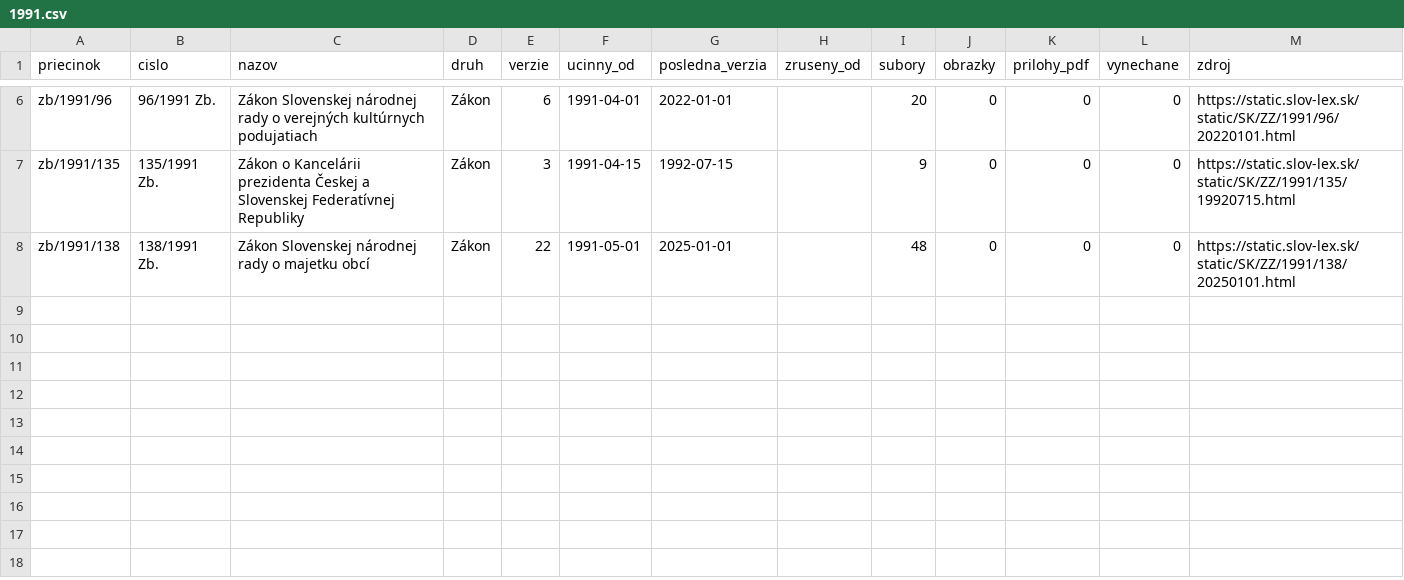
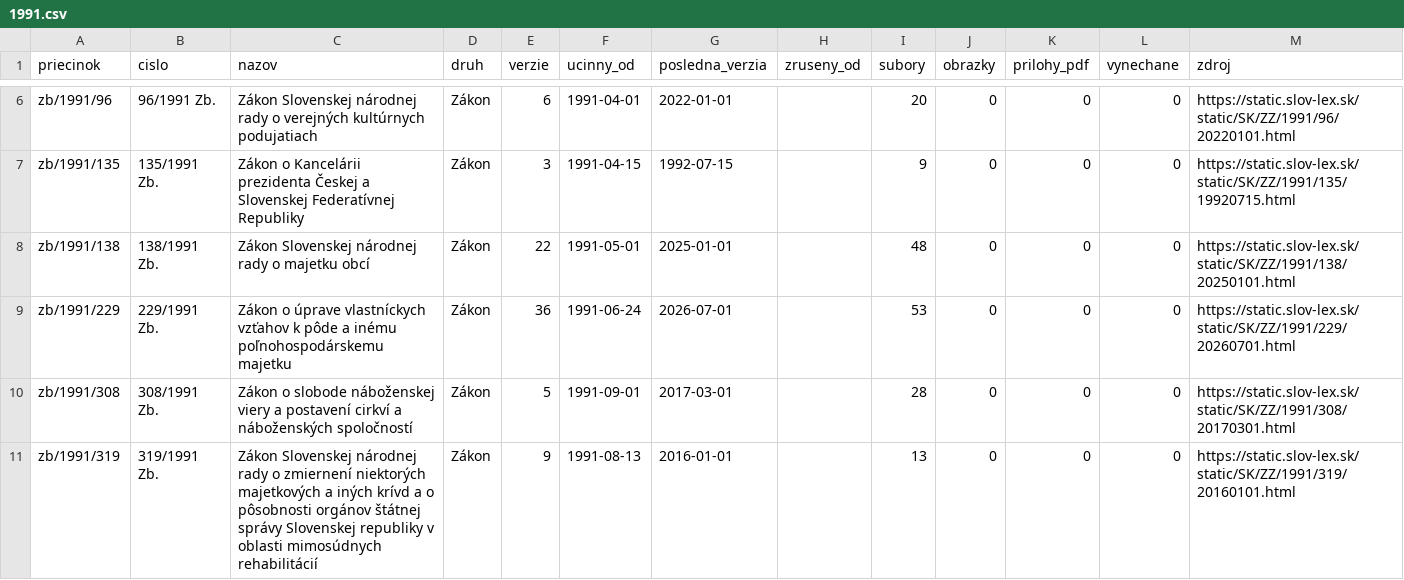
Before and after one commit to lexifina/slovakia-law, a CSV file: data/historia/1991.csv, drawn as a sheet; only a part is shown, gaps mark what is left out; the diff names each change by its address in the sheet, - before the commit and + after, or states it on an @@ line.

Commit message:
História predpisov: ďalšie časové verzie 3 účinných predpisov (50 commitov)
Appended the other dated versions of 3 acts held since 2026-11-02 as their current version
(50 commits), data retrieved 2026-11-16: for each act every version Slov-Lex keeps, oldest first,
so its last commit is its newest text. These commits come after the version held before; each carries
the day it took effect (In-force), and readers take the newest commit whose In-force is on or before
the day asked (tools/ku_dnu.py does). Versions before the held one say so in a Backfill: trailer.
data/historia/<year>.csv lists the acts.

In-force: 2026-07-01
Kind: documentation

```diff
--- a/data/historia/1991.csv
+++ b/data/historia/1991.csv
+row 9: zb/1991/229 | 229/1991 Zb. | Zákon o úprave vlastníckych vzťahov k pôde a inému poľnohospodárskemu majetku | Zákon | 36 | 1991-06-24 | 2026-07-01 |  | 53 | 0 | 0 | 0 | https://static.slov-lex.sk/static/SK/ZZ/1991/229/20260701.html
+row 10: zb/1991/308 | 308/1991 Zb. | Zákon o slobode náboženskej viery a postavení cirkví a náboženských spoločností | Zákon | 5 | 1991-09-01 | 2017-03-01 |  | 28 | 0 | 0 | 0 | https://static.slov-lex.sk/static/SK/ZZ/1991/308/20170301.html
+row 11: zb/1991/319 | 319/1991 Zb. | Zákon Slovenskej národnej rady o zmiernení niektorých majetkových a iných krívd a o pôsobnosti orgánov štátnej správy Slovenskej republiky v oblasti mimosúdnych rehabilitácií | Zákon | 9 | 1991-08-13 | 2016-01-01 |  | 13 | 0 | 0 | 0 | https://static.slov-lex.sk/static/SK/ZZ/1991/319/20160101.html
```
